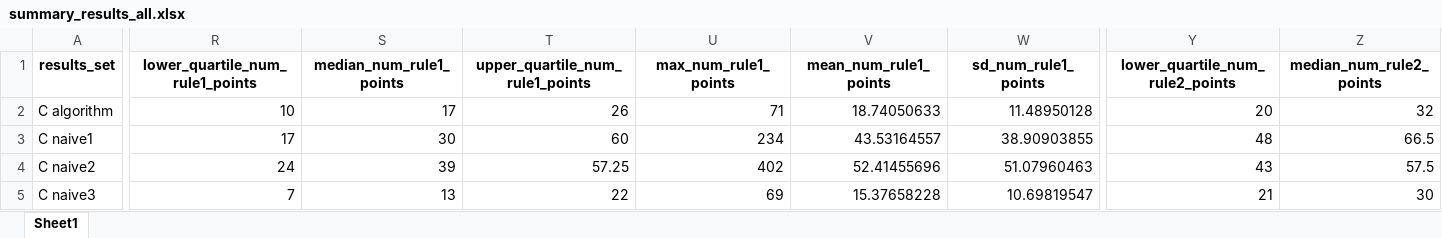
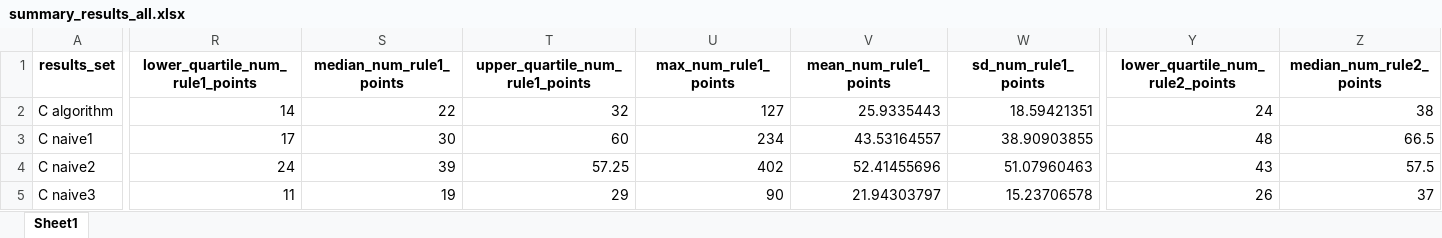
Before and after one commit to ImogenConnorHelleur/autospc-results, an Excel workbook: data/outputs/full_results/summary_results_all.xlsx, sheet Sheet1, drawn as a sheet; only a part is shown, gaps mark what is left out; values as stored, in another font and other column widths than the file's, no borders; the diff covers the shown part only; the diff names each change by its address in the sheet, - before the commit and + after, or states it on an @@ line.

```diff
--- a/data/outputs/full_results/summary_results_all.xlsx (sheet Sheet1)
+++ b/data/outputs/full_results/summary_results_all.xlsx (sheet Sheet1)
-R2 (lower_quartile_num_rule1_points): 10
+R2 (lower_quartile_num_rule1_points): 14
-S2 (median_num_rule1_points): 17
+S2 (median_num_rule1_points): 22
-T2 (upper_quartile_num_rule1_points): 26
+T2 (upper_quartile_num_rule1_points): 32
-U2 (max_num_rule1_points): 71
+U2 (max_num_rule1_points): 127
-V2 (mean_num_rule1_points): 18.74050633
+V2 (mean_num_rule1_points): 25.9335443
-W2 (sd_num_rule1_points): 11.48950128
+W2 (sd_num_rule1_points): 18.59421351
-Y2 (lower_quartile_num_rule2_points): 20
+Y2 (lower_quartile_num_rule2_points): 24
-Z2 (median_num_rule2_points): 32
+Z2 (median_num_rule2_points): 38
-R5 (lower_quartile_num_rule1_points): 7
+R5 (lower_quartile_num_rule1_points): 11
-S5 (median_num_rule1_points): 13
+S5 (median_num_rule1_points): 19
-T5 (upper_quartile_num_rule1_points): 22
+T5 (upper_quartile_num_rule1_points): 29
-U5 (max_num_rule1_points): 69
+U5 (max_num_rule1_points): 90
-V5 (mean_num_rule1_points): 15.37658228
+V5 (mean_num_rule1_points): 21.94303797
-W5 (sd_num_rule1_points): 10.69819547
+W5 (sd_num_rule1_points): 15.23706578
-Y5 (lower_quartile_num_rule2_points): 21
+Y5 (lower_quartile_num_rule2_points): 26
-Z5 (median_num_rule2_points): 30
+Z5 (median_num_rule2_points): 37
```
Also changed, not shown: 83 edited cells elsewhere in this sheet, data/outputs/full_results/full_results_all.xlsx, data/outputs/full_results/summary_results_all_wm.xlsx, 24 other files.
